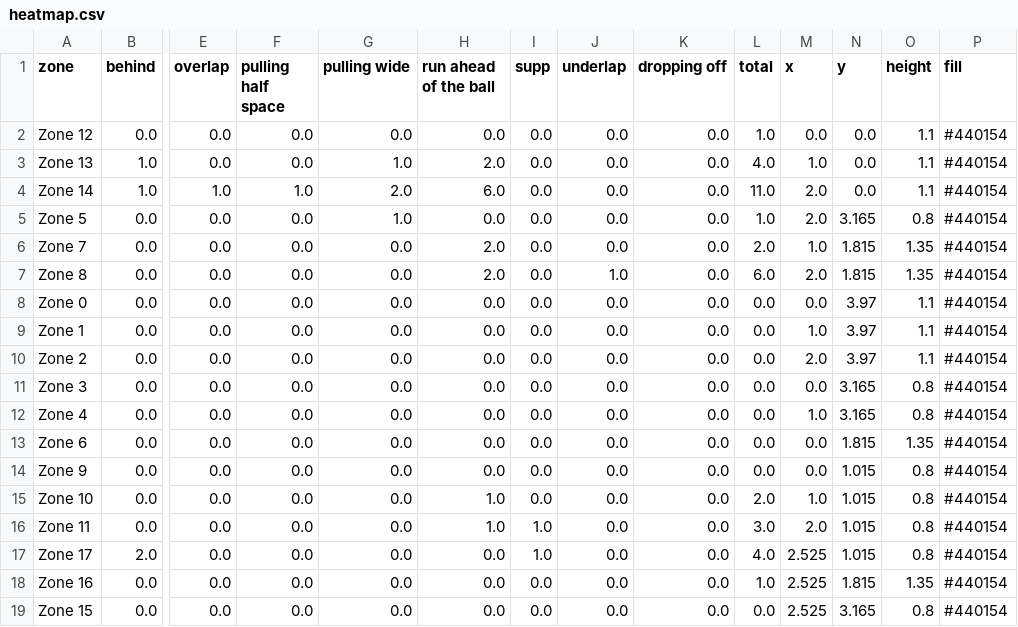
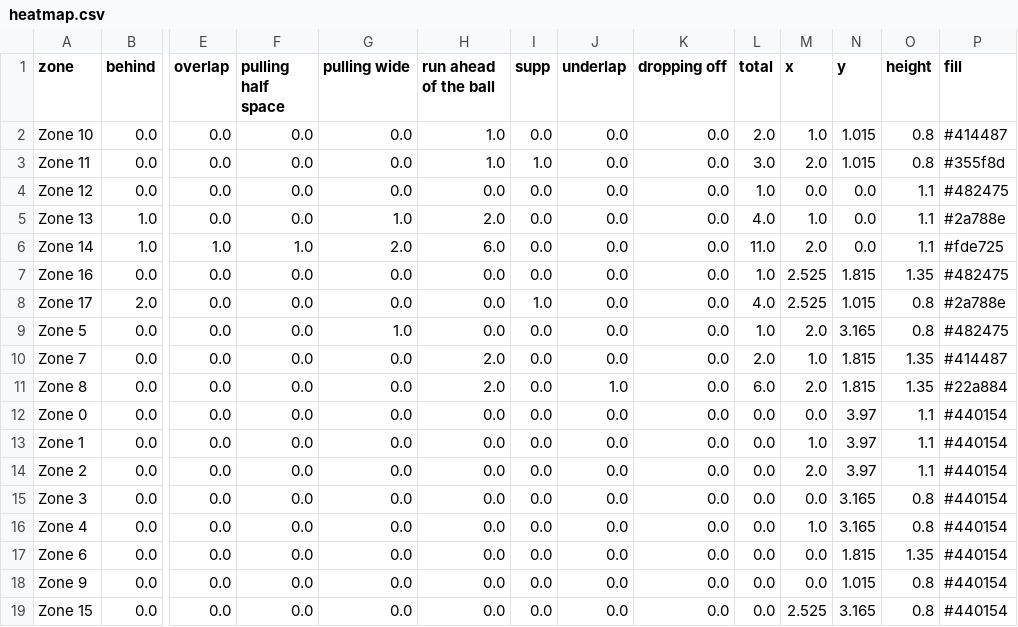
Before and after one commit to liamMichaelBailey/heat-map-data, a CSV file: heatmap.csv, drawn as a sheet; only a part is shown, gaps mark what is left out; removed rows and columns are numbered as before the commit, all else as after; rows hold the shown columns only; the diff names each change by its address in the sheet, - before the commit and + after, or states it on an @@ line.

Commit message:
Update heatmap.csv

```diff
--- a/heatmap.csv
+++ b/heatmap.csv
+row 2: Zone 10 | 0.0 | 0.0 | 0.0 | 0.0 | 1.0 | 0.0 | 0.0 | 0.0 | 2.0 | 1.0 | 1.015 | 0.8 | #414487
+row 3: Zone 11 | 0.0 | 0.0 | 0.0 | 0.0 | 1.0 | 1.0 | 0.0 | 0.0 | 3.0 | 2.0 | 1.015 | 0.8 | #355f8d
-P4 (fill): #440154
+P4 (fill): #482475
-P5 (fill): #440154
+P5 (fill): #2a788e
-P6 (fill): #440154
+P6 (fill): #fde725
+row 7: Zone 16 | 0.0 | 0.0 | 0.0 | 0.0 | 0.0 | 0.0 | 0.0 | 0.0 | 1.0 | 2.525 | 1.815 | 1.35 | #482475
+row 8: Zone 17 | 2.0 | 0.0 | 0.0 | 0.0 | 0.0 | 1.0 | 0.0 | 0.0 | 4.0 | 2.525 | 1.015 | 0.8 | #2a788e
-P9 (fill): #440154
+P9 (fill): #482475
-P10 (fill): #440154
+P10 (fill): #414487
-P11 (fill): #440154
+P11 (fill): #22a884
-row 15: Zone 10 | 0.0 | 0.0 | 0.0 | 0.0 | 1.0 | 0.0 | 0.0 | 0.0 | 2.0 | 1.0 | 1.015 | 0.8 | #440154
-row 16: Zone 11 | 0.0 | 0.0 | 0.0 | 0.0 | 1.0 | 1.0 | 0.0 | 0.0 | 3.0 | 2.0 | 1.015 | 0.8 | #440154
-row 17: Zone 17 | 2.0 | 0.0 | 0.0 | 0.0 | 0.0 | 1.0 | 0.0 | 0.0 | 4.0 | 2.525 | 1.015 | 0.8 | #440154
-row 18: Zone 16 | 0.0 | 0.0 | 0.0 | 0.0 | 0.0 | 0.0 | 0.0 | 0.0 | 1.0 | 2.525 | 1.815 | 1.35 | #440154
```
